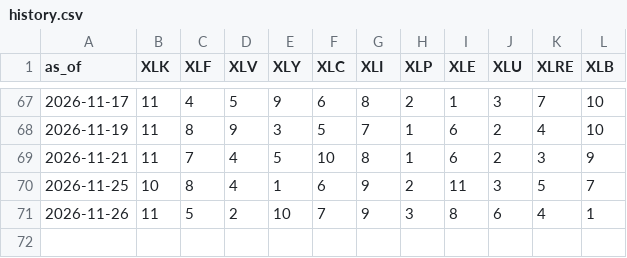
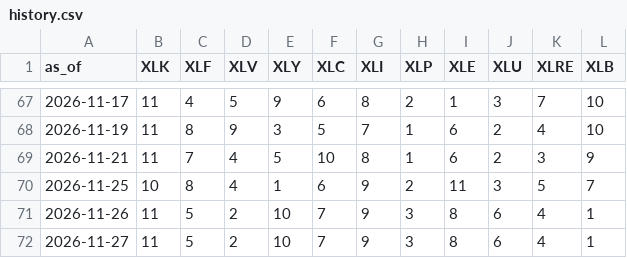
Before and after one commit to weiting1226/stock, a CSV file: data/rotation/history.csv, drawn as a sheet; only a part is shown, gaps mark what is left out.

```diff
--- a/data/rotation/history.csv
+++ b/data/rotation/history.csv
@@ -71 +71,2 @@ as_of,XLK,XLF,XLV,XLY,XLC,XLI,XLP,XLE,XLU,XLRE,XLB
 2026-11-26,11,5,2,10,7,9,3,8,6,4,1
+2026-11-27,11,5,2,10,7,9,3,8,6,4,1
```
Also changed, not shown: data/rotation/etf_snapshots.csv, 1 other file.
